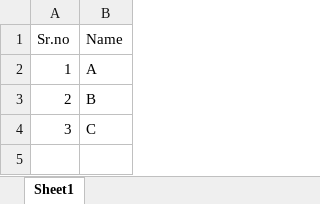
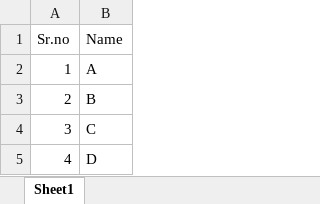
Before and after one commit to rajani-bhujbal/Git_Demo, an Excel workbook: my_excel.xlsx, sheet Sheet1, drawn as a sheet; values as stored, in another font and other column widths than the file's, no borders; the diff names each change by its address in the sheet, - before the commit and + after, or states it on an @@ line.

```diff
--- a/my_excel.xlsx (sheet Sheet1)
+++ b/my_excel.xlsx (sheet Sheet1)
+row 5: 4 | D
```
Also changed, not shown: 2 other files.
